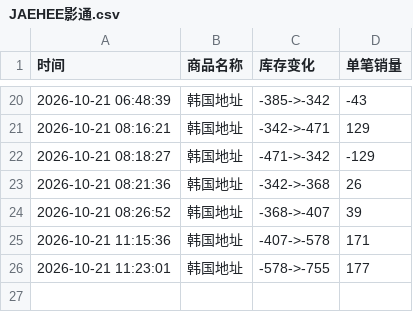
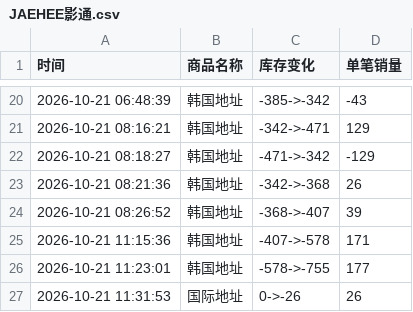
Before and after one commit to Juineii/nctwish_k41021, a CSV file: JAEHEE影通.csv, drawn as a sheet; only a part is shown, gaps mark what is left out.

Commit message:
自动更新数据 2026-10-21 11:32:01

```diff
--- a/JAEHEE影通.csv
+++ b/JAEHEE影通.csv
@@ -26 +26,2 @@
 2026-10-21 11:23:01,韩国地址,-578->-755,177
+2026-10-21 11:31:53,国际地址,0->-26,26
```
